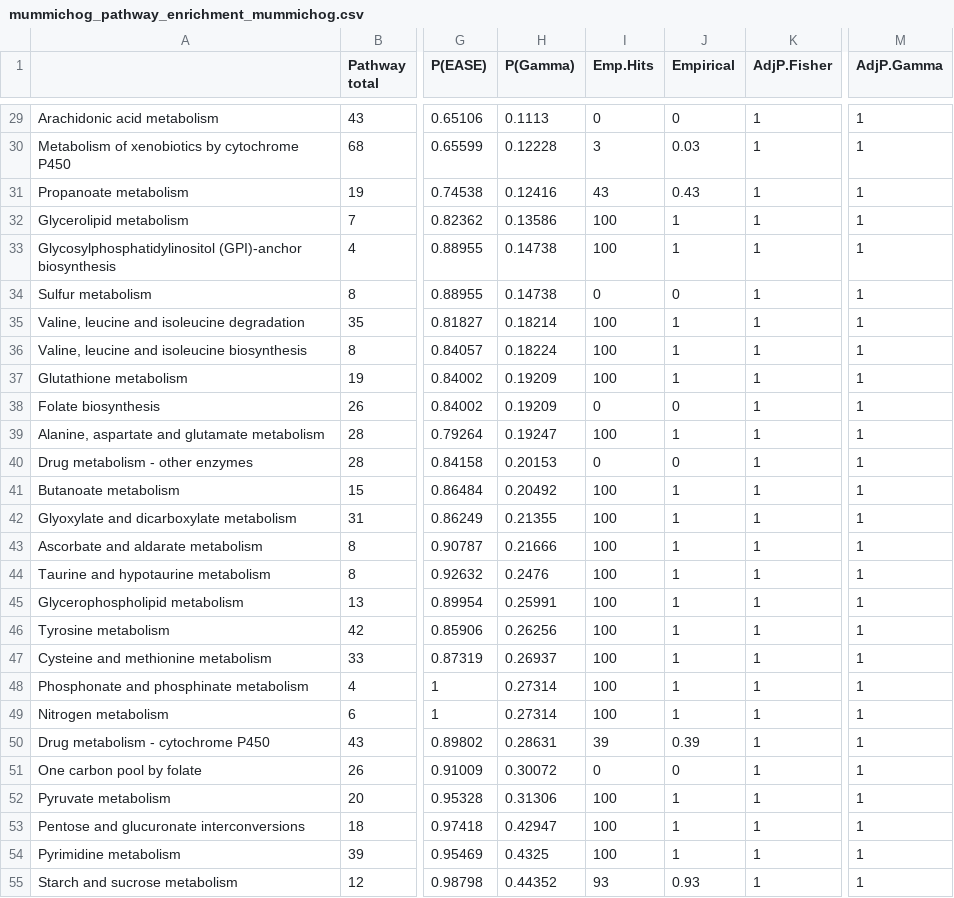
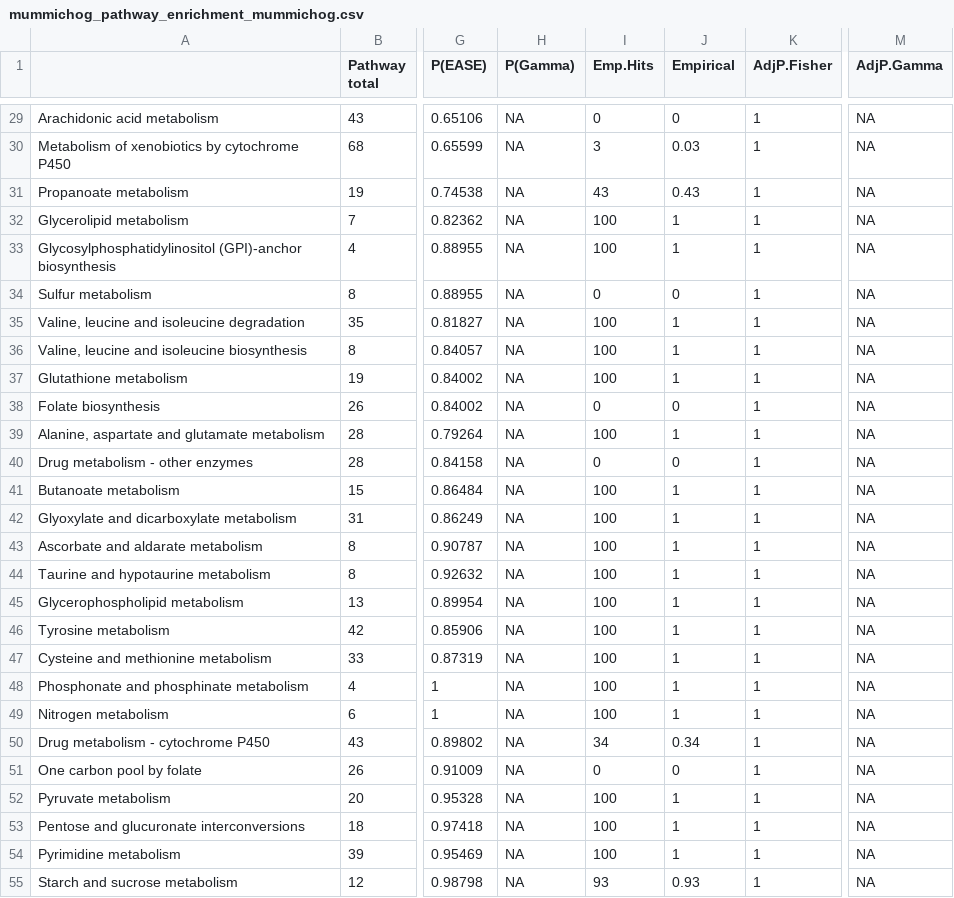
Before and after one commit to jdpreston30/DTC-metabolomics-2026, a CSV file: Outputs/mummichog/KEGG/mummichog_pathway_enrichment_mummichog.csv, drawn as a sheet; only a part is shown, gaps mark what is left out; the diff covers the shown part only; the diff names each change by its address in the sheet, - before the commit and + after, or states it on an @@ line.

```diff
--- a/Outputs/mummichog/KEGG/mummichog_pathway_enrichment_mummichog.csv
+++ b/Outputs/mummichog/KEGG/mummichog_pathway_enrichment_mummichog.csv
-H29 (P(Gamma)): 0.1113
+H29 (P(Gamma)): NA
-M29:M55 (AdjP.Gamma): 1
+M29:M55 (AdjP.Gamma): NA
-H30 (P(Gamma)): 0.12228
+H30 (P(Gamma)): NA
-H31 (P(Gamma)): 0.12416
+H31 (P(Gamma)): NA
-H32 (P(Gamma)): 0.13586
+H32 (P(Gamma)): NA
-H33:H34 (P(Gamma)): 0.14738
+H33:H34 (P(Gamma)): NA
-H35 (P(Gamma)): 0.18214
+H35 (P(Gamma)): NA
-H36 (P(Gamma)): 0.18224
+H36 (P(Gamma)): NA
-H37:H38 (P(Gamma)): 0.19209
+H37:H38 (P(Gamma)): NA
-H39 (P(Gamma)): 0.19247
+H39 (P(Gamma)): NA
-H40 (P(Gamma)): 0.20153
+H40 (P(Gamma)): NA
-H41 (P(Gamma)): 0.20492
+H41 (P(Gamma)): NA
-H42 (P(Gamma)): 0.21355
+H42 (P(Gamma)): NA
-H43 (P(Gamma)): 0.21666
+H43 (P(Gamma)): NA
-H44 (P(Gamma)): 0.2476
+H44 (P(Gamma)): NA
-H45 (P(Gamma)): 0.25991
+H45 (P(Gamma)): NA
-H46 (P(Gamma)): 0.26256
+H46 (P(Gamma)): NA
-H47 (P(Gamma)): 0.26937
+H47 (P(Gamma)): NA
-H48:H49 (P(Gamma)): 0.27314
+H48:H49 (P(Gamma)): NA
-H50 (P(Gamma)): 0.28631
+H50 (P(Gamma)): NA
-I50 (Emp.Hits): 39
+I50 (Emp.Hits): 34
-J50 (Empirical): 0.39
+J50 (Empirical): 0.34
-H51 (P(Gamma)): 0.30072
+H51 (P(Gamma)): NA
-H52 (P(Gamma)): 0.31306
+H52 (P(Gamma)): NA
-H53 (P(Gamma)): 0.42947
+H53 (P(Gamma)): NA
-H54 (P(Gamma)): 0.4325
+H54 (P(Gamma)): NA
-H55 (P(Gamma)): 0.44352
+H55 (P(Gamma)): NA
```
Also changed, not shown: 80 edited cells elsewhere in this file, Outputs/mummichog/KEGG/mummichog_matched_compound_all.csv, Outputs/mummichog/KEGG/raw_dataview.csv, 29 other files.
